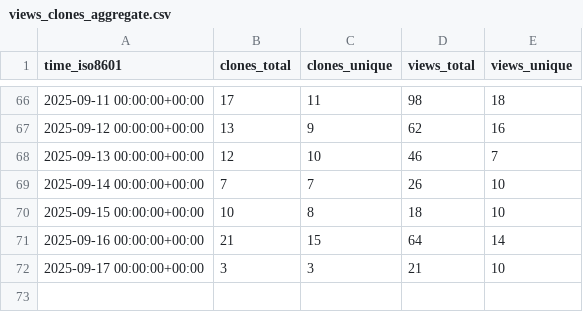
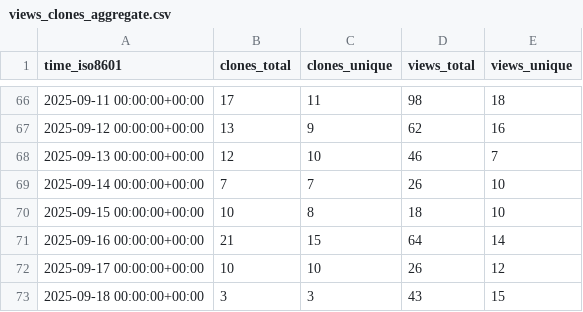
Before and after one commit to microsoft/power-pages-samples, a CSV file: microsoft/power-pages-samples/ghrs-data/views_clones_aggregate.csv, drawn as a sheet; only a part is shown, gaps mark what is left out.

```diff
--- a/microsoft/power-pages-samples/ghrs-data/views_clones_aggregate.csv
+++ b/microsoft/power-pages-samples/ghrs-data/views_clones_aggregate.csv
@@ -71,2 +71,3 @@ time_iso8601,clones_total,clones_unique,views_total,views_unique
 2025-09-16 00:00:00+00:00,21,15,64,14
-2025-09-17 00:00:00+00:00,3,3,21,10
+2025-09-17 00:00:00+00:00,10,10,26,12
+2025-09-18 00:00:00+00:00,3,3,43,15
```
Also changed, not shown: 1 other file.
